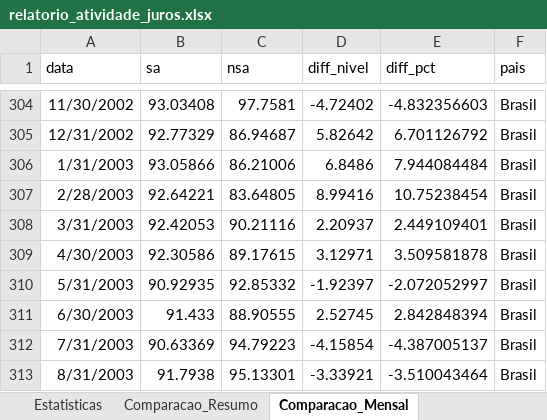
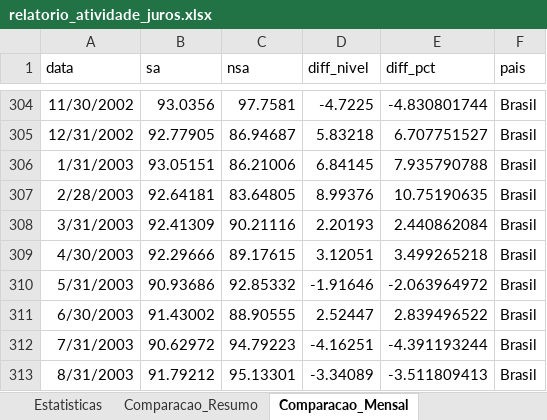
Before and after one commit to RafaelM0204/relatorio-atividade-juros, an Excel workbook: output_tutorial_3/relatorio_atividade_juros.xlsx, sheet Comparacao_Mensal, drawn as a sheet; only a part is shown, gaps mark what is left out; values as stored, in another font and other column widths than the file's, no borders; the diff covers the shown part only; the diff names each change by its address in the sheet, - before the commit and + after, or states it on an @@ line.

```diff
--- a/output_tutorial_3/relatorio_atividade_juros.xlsx (sheet Comparacao_Mensal)
+++ b/output_tutorial_3/relatorio_atividade_juros.xlsx (sheet Comparacao_Mensal)
-B304 (sa): 93.03408
+B304 (sa): 93.0356
-D304 (diff_nivel): -4.72402
+D304 (diff_nivel): -4.7225
-E304 (diff_pct): -4.832356603
+E304 (diff_pct): -4.830801744
-B305 (sa): 92.77329
+B305 (sa): 92.77905
-D305 (diff_nivel): 5.82642
+D305 (diff_nivel): 5.83218
-E305 (diff_pct): 6.701126792
+E305 (diff_pct): 6.707751527
-B306 (sa): 93.05866
+B306 (sa): 93.05151
-D306 (diff_nivel): 6.8486
+D306 (diff_nivel): 6.84145
-E306 (diff_pct): 7.944084484
+E306 (diff_pct): 7.935790788
-B307 (sa): 92.64221
+B307 (sa): 92.64181
-D307 (diff_nivel): 8.99416
+D307 (diff_nivel): 8.99376
-E307 (diff_pct): 10.75238454
+E307 (diff_pct): 10.75190635
-B308 (sa): 92.42053
+B308 (sa): 92.41309
-D308 (diff_nivel): 2.20937
+D308 (diff_nivel): 2.20193
-E308 (diff_pct): 2.449109401
+E308 (diff_pct): 2.440862084
-B309 (sa): 92.30586
+B309 (sa): 92.29666
-D309 (diff_nivel): 3.12971
+D309 (diff_nivel): 3.12051
-E309 (diff_pct): 3.509581878
+E309 (diff_pct): 3.499265218
-B310 (sa): 90.92935
+B310 (sa): 90.93686
-D310 (diff_nivel): -1.92397
+D310 (diff_nivel): -1.91646
-E310 (diff_pct): -2.072052997
+E310 (diff_pct): -2.063964972
-B311 (sa): 91.433
+B311 (sa): 91.43002
-D311 (diff_nivel): 2.52745
+D311 (diff_nivel): 2.52447
-E311 (diff_pct): 2.842848394
+E311 (diff_pct): 2.839496522
-B312 (sa): 90.63369
+B312 (sa): 90.62972
-D312 (diff_nivel): -4.15854
+D312 (diff_nivel): -4.16251
-E312 (diff_pct): -4.387005137
+E312 (diff_pct): -4.391193244
-B313 (sa): 91.7938
+B313 (sa): 91.79212
-D313 (diff_nivel): -3.33921
+D313 (diff_nivel): -3.34089
-E313 (diff_pct): -3.510043464
+E313 (diff_pct): -3.511809413
```
Also changed, not shown: 1 added row and 846 edited cells elsewhere in this sheet, sheet Secoes_CNAE_BR, sheet Brasil, sheet Estatisticas, sheet Comparacao_Resumo, sheet EUA, 8 other files.
